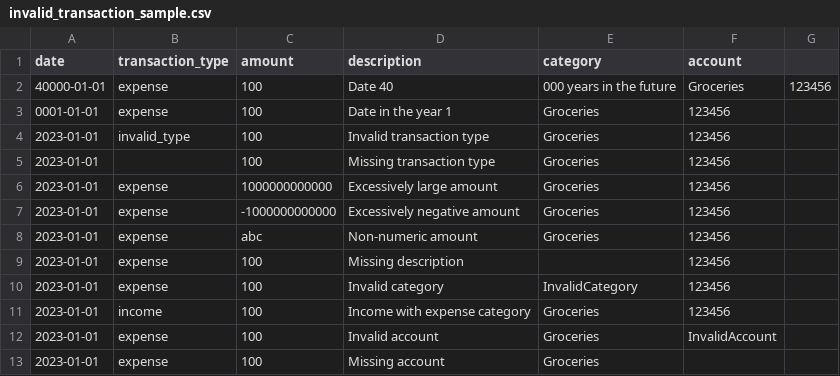
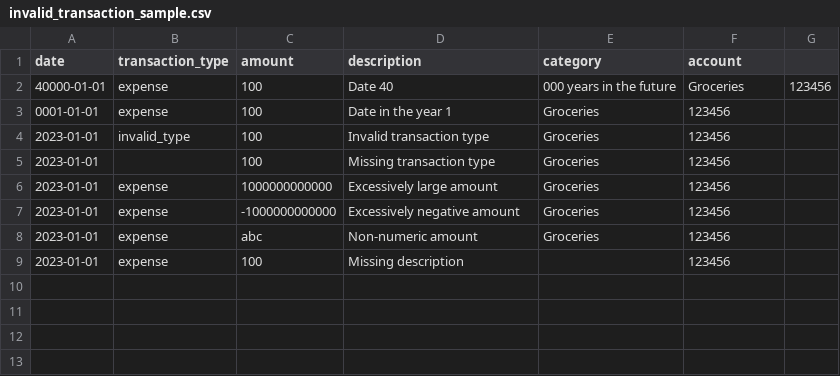
Before and after one commit to ethanondzik/personal-finance-tracker, a CSV file: invalid_transaction_sample.csv, drawn as a sheet; the diff names each change by its address in the sheet, - before the commit and + after, or states it on an @@ line.

Commit message:
Fixed invalid category issue when adding transactions, updated sample csv entires, minor tweaks to readme.

```diff
--- a/invalid_transaction_sample.csv
+++ b/invalid_transaction_sample.csv
-row 10: 2023-01-01 | expense | 100 | Invalid category | InvalidCategory | 123456
-row 11: 2023-01-01 | income | 100 | Income with expense category | Groceries | 123456
-row 12: 2023-01-01 | expense | 100 | Invalid account | Groceries | InvalidAccount
-row 13: 2023-01-01 | expense | 100 | Missing account | Groceries
```
Also changed, not shown: 13 other files.
